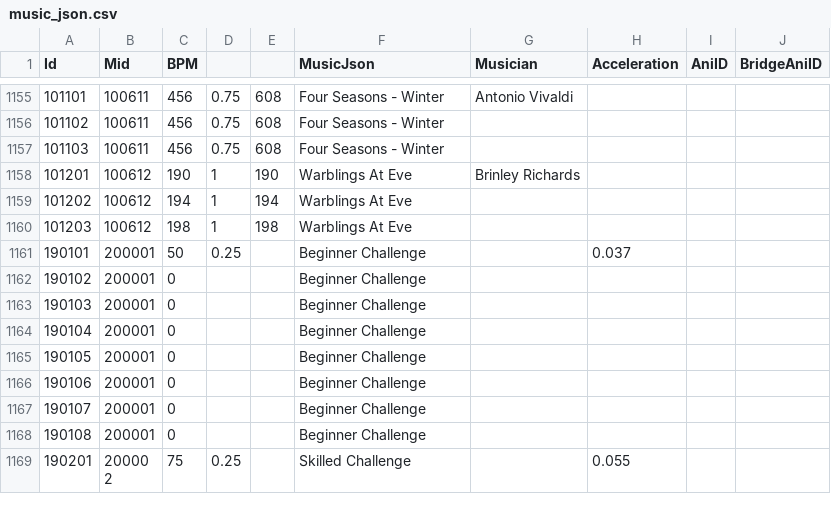
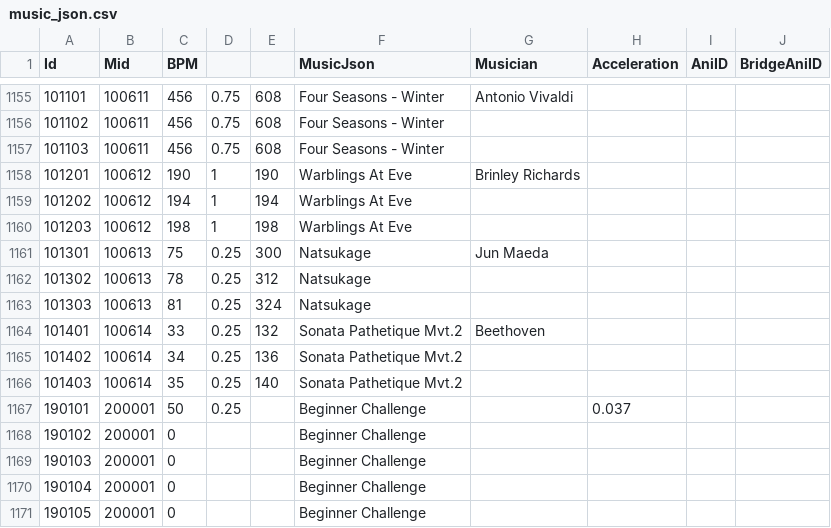
Before and after one commit to amagurenuchi/opentiles, a CSV file: music_json.csv, drawn as a sheet; only a part is shown, gaps mark what is left out; the shorter side is filled out with more unchanged rows; the diff names each change by its address in the sheet, - before the commit and + after, or states it on an @@ line.

```diff
--- a/music_json.csv
+++ b/music_json.csv
+row 1161: 101301 | 100613 | 75 | 0.25 | 300 | Natsukage | Jun Maeda
+row 1162: 101302 | 100613 | 78 | 0.25 | 312 | Natsukage
+row 1163: 101303 | 100613 | 81 | 0.25 | 324 | Natsukage
+row 1164: 101401 | 100614 | 33 | 0.25 | 132 | Sonata Pathetique Mvt.2 | Beethoven
+row 1165: 101402 | 100614 | 34 | 0.25 | 136 | Sonata Pathetique Mvt.2
+row 1166: 101403 | 100614 | 35 | 0.25 | 140 | Sonata Pathetique Mvt.2
```
Also changed, not shown: language_music.csv, 2 other files.
